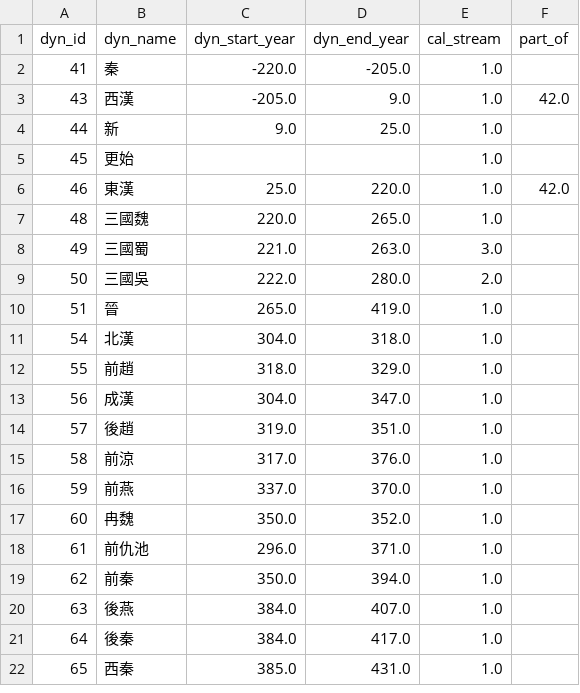
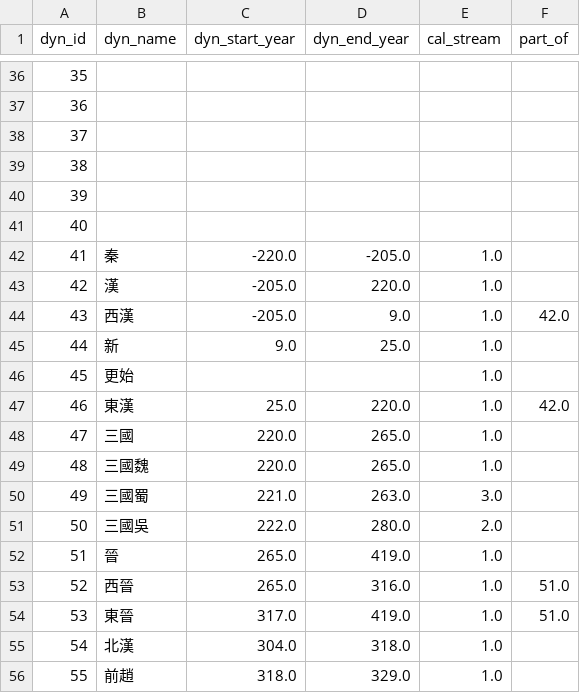
Before and after one commit to PotatoSinology/sanmiao, a CSV file: src/sanmiao/data/dynasty_table_dump.csv, drawn as a sheet; only a part is shown, gaps mark what is left out; the shorter side is filled out with more unchanged rows; the diff covers the shown part only; the diff names each change by its address in the sheet, - before the commit and + after, or states it on an @@ line.

```diff
--- a/src/sanmiao/data/dynasty_table_dump.csv
+++ b/src/sanmiao/data/dynasty_table_dump.csv
+row 36: 35
+row 37: 36
+row 38: 37
+row 39: 38
+row 40: 39
+row 41: 40
+row 43: 42 | 漢 | -205.0 | 220.0 | 1.0
+row 48: 47 | 三國 | 220.0 | 265.0 | 1.0
+row 53: 52 | 西晉 | 265.0 | 316.0 | 1.0 | 51.0
+row 54: 53 | 東晉 | 317.0 | 419.0 | 1.0 | 51.0
```
Also changed, not shown: 50 added rows elsewhere in this file, src/sanmiao/data/dynasty_tags.csv, src/sanmiao/data/ruler_tags.csv, 6 other files.
